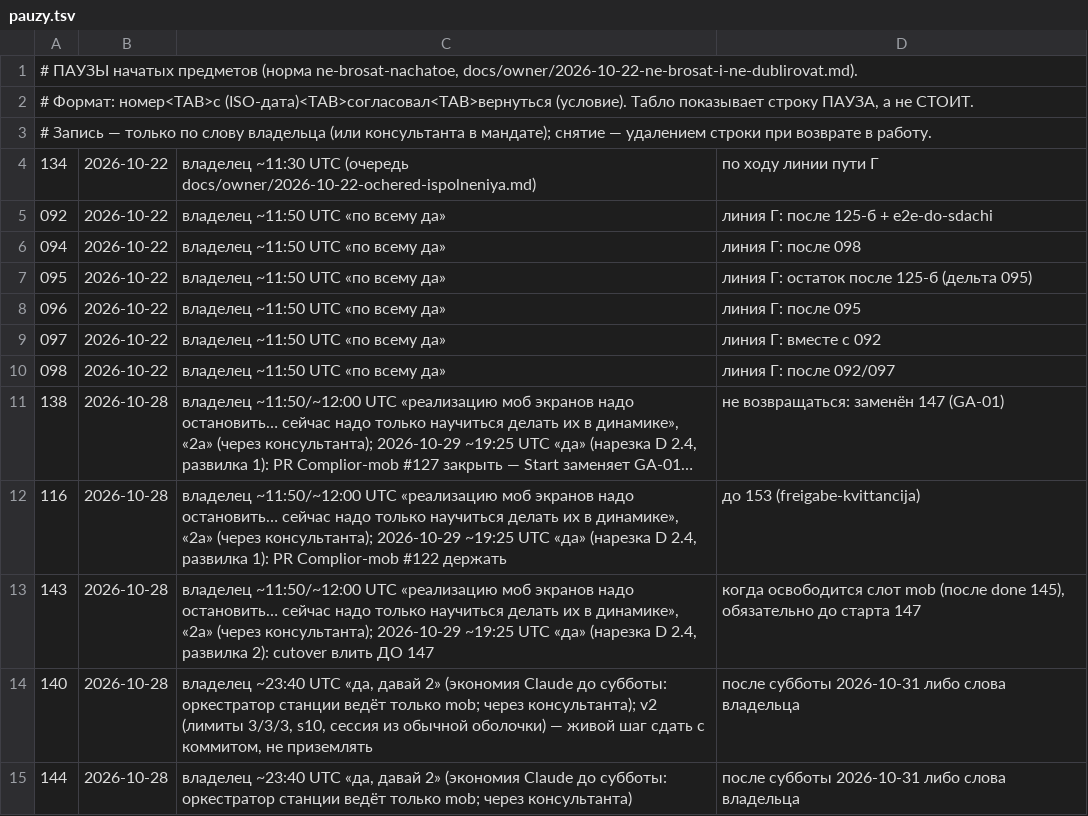
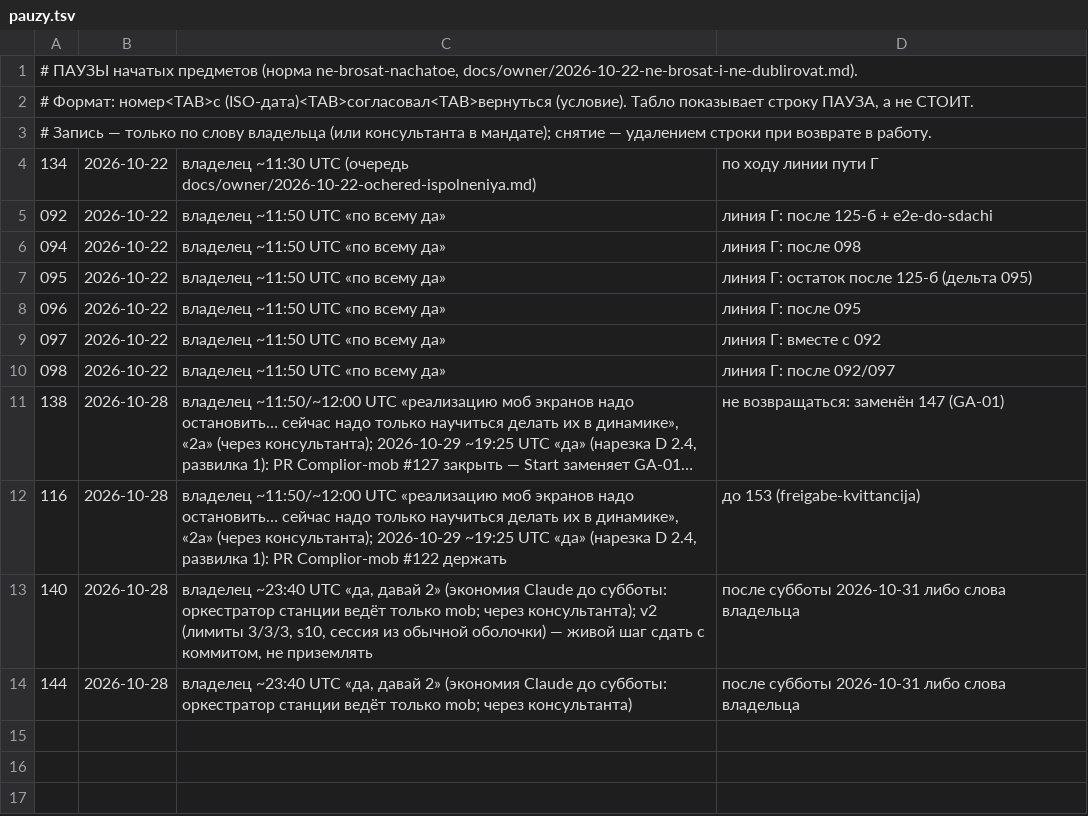
Before and after one commit to a3ka/dev-harness, a TSV file: registry/pauzy.tsv, drawn as a sheet; long unchanged cells end in ….

Commit message:
pauzy: снята пауза 143 (слот mob освободился после done 145; cutover влить ДО старта 147)
Слово владельца 2026-10-29 ~19:25 UTC «да» (нарезка D 2.4, развилка 2): условие возврата 143 — «когда освободится слот mob (после done 145), обязательно до старта 147»; done 145 — тег done/contracts/145/1; в работе 146 и 148 (лимит mob 3).

```diff
--- a/registry/pauzy.tsv
+++ b/registry/pauzy.tsv
@@ -12,3 +12,2 @@
 116	2026-10-28	владелец ~11:50/~12:00 UTC «реализацию моб экранов надо остановить… сейчас надо только научиться делать их в динамике», «2а» (через консультанта); 2026-10-29 ~19:25 UTC «да» (нарезка D 2.4, развилка 1): PR Complior-mob #122 держать	до 153 (freigabe-kvittancija)
-143	2026-10-28	владелец ~11:50/~12:00 UTC «реализацию моб экранов надо остановить… сейчас надо только научиться делать их в динамике», «2а» (через консультанта); 2026-10-29 ~19:25 UTC «да» (нарезка D 2.4, развилка 2): cutover влить ДО 147	когда освободится слот mob (после done 145), обязательно до старта 147
 140	2026-10-28	владелец ~23:40 UTC «да, давай 2» (экономия Claude до субботы: оркестратор станции ведёт только mob; через консультанта); v2 (лимиты 3/3/3, s10, сессия из обычной оболочки) — живой шаг сдать с коммитом, не приземлять	после субботы 2026-10-31 либо слова владельца
```
